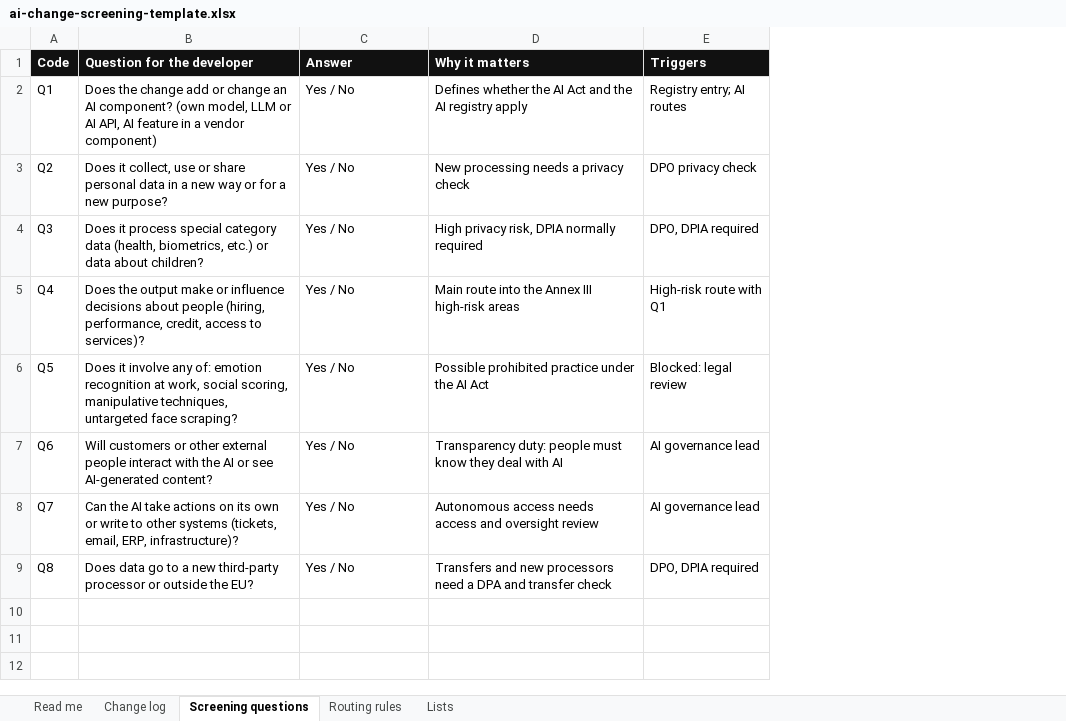
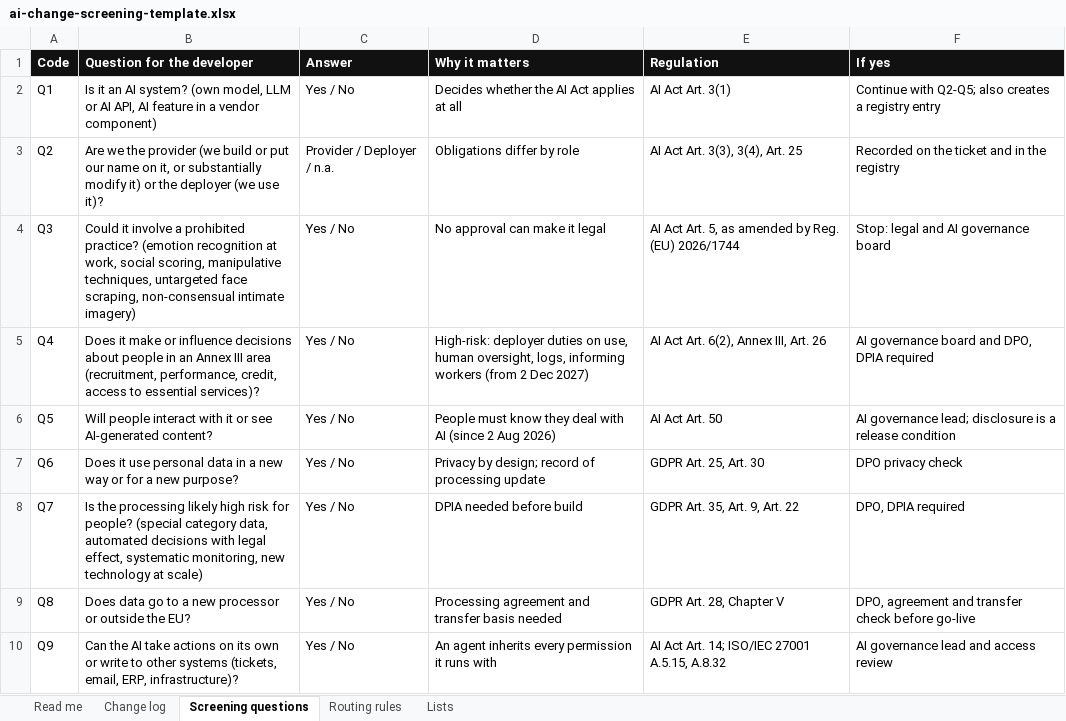
Before and after one commit to zsofiakalvin/zsofiakalvin.github.io, an Excel workbook: assets/ai-change-screening-template.xlsx, sheet Screening questions, drawn as a sheet; values as stored, in another font and other column widths than the file's, no borders; removed rows and columns are numbered as before the commit, all else as after; the diff names each change by its address in the sheet, - before the commit and + after, or states it on an @@ line.

Commit message:
Step 02: decision workflow with regulation links (AI Act as amended by Reg. 2026/1744, GDPR, ISO 27001)

```diff
--- a/assets/ai-change-screening-template.xlsx (sheet Screening questions)
+++ b/assets/ai-change-screening-template.xlsx (sheet Screening questions)
-column E (Triggers), rows 2-9: Registry entry; AI routes | DPO privacy check | DPO, DPIA required | High-risk route with Q1 | Blocked: legal review | AI governance lead | AI governance lead | DPO, DPIA required
+column E (Regulation), rows 2-9: AI Act Art. 3(1) | AI Act Art. 3(3), 3(4), Art. 25 | AI Act Art. 5, as amended by Reg. (EU) 2026/1744 | AI Act Art. 6(2), Annex III, Art. 26 | AI Act Art. 50 | GDPR Art. 25, Art. 30 | GDPR Art. 35, Art. 9, Art. 22 | GDPR Art. 28, Chapter V
+column F (If yes), rows 2-9: Continue with Q2-Q5; also creates a registry entry | Recorded on the ticket and in the registry | Stop: legal and AI governance board | AI governance board and DPO, DPIA required | AI governance lead; disclosure is a release condition | DPO privacy check | DPO, DPIA required | DPO, agreement and transfer check before go-live
-B2 (Question for the developer): Does the change add or change an AI component? (own model,…
+B2 (Question for the developer): Is it an AI system? (own model,…
-D2 (Why it matters): Defines whether the AI Act and the AI registry apply
+D2 (Why it matters): Decides whether the AI Act applies at all
-B3 (Question for the developer): Does it collect, use or share personal data in a new way or for a new purpose?
+B3 (Question for the developer): Are we the provider (we build or put our name on it, or substantially modify it) or the deployer (we use it)?
-C3 (Answer): Yes / No
+C3 (Answer): Provider / Deployer / n.a.
-D3 (Why it matters): New processing needs a privacy check
+D3 (Why it matters): Obligations differ by role
-B4 (Question for the developer): Does it process special category data (health, biometrics, etc.) or data about children?
+B4 (Question for the developer): Could it involve a prohibited practice? (emotion recognition at work, social scoring, manipulative techniques, untargeted face scraping, non-consensual intimate imagery)
-D4 (Why it matters): High privacy risk, DPIA normally required
+D4 (Why it matters): No approval can make it legal
-B5 (Question for the developer): Does the output make or influence decisions about people (hiring, performance, credit, access to services)?
+B5 (Question for the developer): Does it make or influence decisions about people in an Annex III area (recruitment, performance, credit, access to essential services)?
-D5 (Why it matters): Main route into the Annex III high-risk areas
+D5 (Why it matters): High-risk: deployer duties on use, human oversight, logs, informing workers (from 2 Dec 2027)
-B6 (Question for the developer): Does it involve any of: emotion recognition at work, social scoring, manipulative techniques, untargeted face scraping?
+B6 (Question for the developer): Will people interact with it or see AI-generated content?
-D6 (Why it matters): Possible prohibited practice under the AI Act
+D6 (Why it matters): People must know they deal with AI (since 2 Aug 2026)
-B7 (Question for the developer): Will customers or other external people interact with the AI or see AI-generated content?
+B7 (Question for the developer): Does it use personal data in a new way or for a new purpose?
-D7 (Why it matters): Transparency duty: people must know they deal with AI
+D7 (Why it matters): Privacy by design; record of processing update
-B8 (Question for the developer): Can the AI take actions on its own or write to other systems (tickets, email, ERP, infrastructure)?
+B8 (Question for the developer): Is the processing likely high risk for people? (special category data, automated decisions with legal effect, systematic monitoring, new technology at scale)
-D8 (Why it matters): Autonomous access needs access and oversight review
+D8 (Why it matters): DPIA needed before build
-B9 (Question for the developer): …a new third-party processor or…
+B9 (Question for the developer): …a new processor or…
-D9 (Why it matters): Transfers and new processors need a DPA and transfer check
+D9 (Why it matters): Processing agreement and transfer basis needed
+row 10: Q9 | Can the AI take actions on its own or write to other systems (tickets, email, ERP, infrastructure)? | Yes / No | An agent inherits every permission it runs with | AI Act Art. 14; ISO/IEC 27001 A.5.15, A.8.32 | AI governance lead and access review
```
Also changed, not shown: sheet Change log, sheet Routing rules, sheet Lists, sheet Read me, formulas that keep their value, 1 other file.
